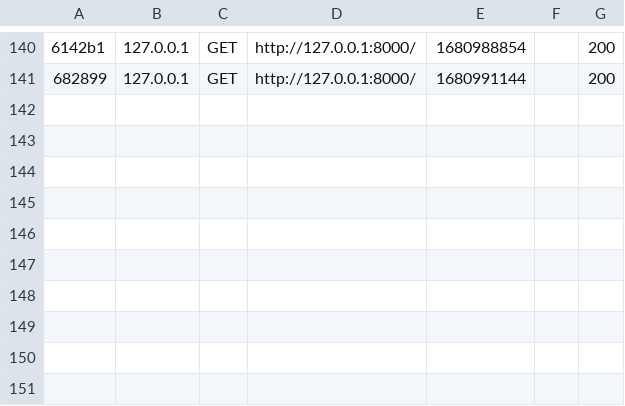
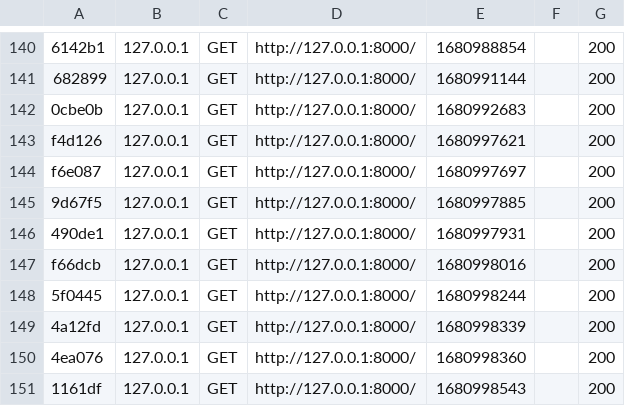
Before and after one commit to oling-mapsi/olingweb, a CSV file: var/cache/dev/profiler/index.csv, drawn as a sheet; only a part is shown, gaps mark what is left out; the diff names each change by its address in the sheet, - before the commit and + after, or states it on an @@ line.

```diff
--- a/var/cache/dev/profiler/index.csv
+++ b/var/cache/dev/profiler/index.csv
+row 142: 0cbe0b | 127.0.0.1 | GET | http://127.0.0.1:8000/ | 1680992683 |  | 200
+row 143: f4d126 | 127.0.0.1 | GET | http://127.0.0.1:8000/ | 1680997621 |  | 200
+row 144: f6e087 | 127.0.0.1 | GET | http://127.0.0.1:8000/ | 1680997697 |  | 200
+row 145: 9d67f5 | 127.0.0.1 | GET | http://127.0.0.1:8000/ | 1680997885 |  | 200
+row 146: 490de1 | 127.0.0.1 | GET | http://127.0.0.1:8000/ | 1680997931 |  | 200
+row 147: f66dcb | 127.0.0.1 | GET | http://127.0.0.1:8000/ | 1680998016 |  | 200
+row 148: 5f0445 | 127.0.0.1 | GET | http://127.0.0.1:8000/ | 1680998244 |  | 200
+row 149: 4a12fd | 127.0.0.1 | GET | http://127.0.0.1:8000/ | 1680998339 |  | 200
+row 150: 4ea076 | 127.0.0.1 | GET | http://127.0.0.1:8000/ | 1680998360 |  | 200
+row 151: 1161df | 127.0.0.1 | GET | http://127.0.0.1:8000/ | 1680998543 |  | 200
```
Also changed, not shown: 5 other files.
